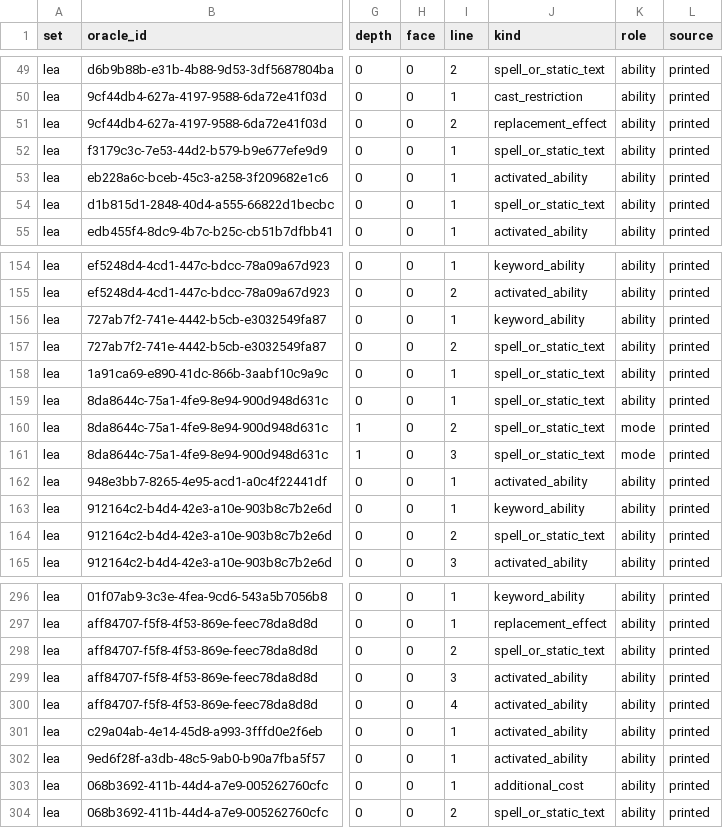
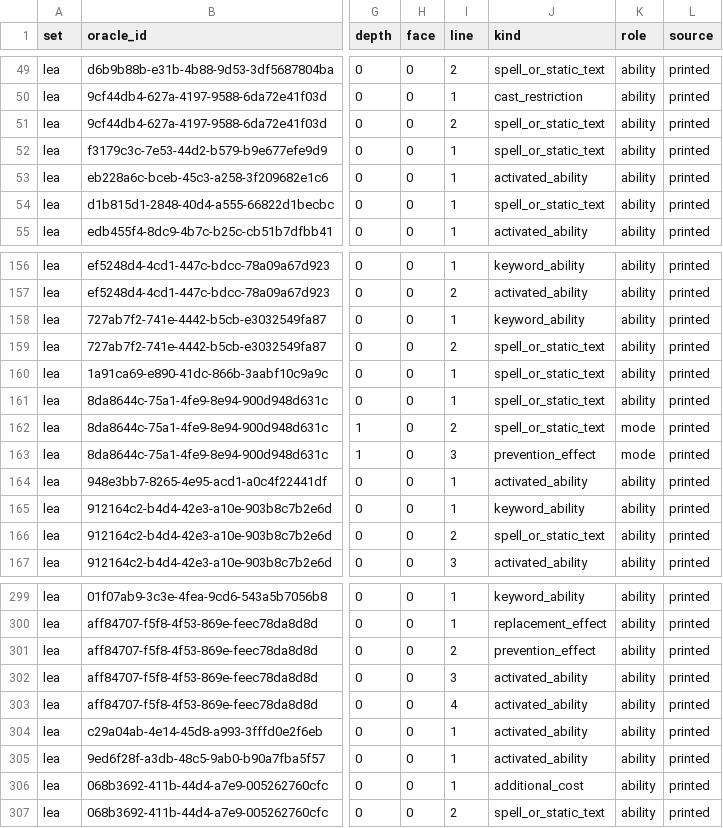
Before and after one commit to Avidiyah/MTG-Frontier-Research, a TSV file: docs/audits/lea/units-export.tsv, drawn as a sheet; only a part is shown, gaps mark what is left out; addresses are those after the commit; the diff covers the shown part only; the diff names each change by its address in the sheet, - before the commit and + after, or states it on an @@ line.

```diff
--- a/docs/audits/lea/units-export.tsv
+++ b/docs/audits/lea/units-export.tsv
-J51 (kind): replacement_effect
+J51 (kind): spell_or_static_text
-J163 (kind): spell_or_static_text
+J163 (kind): prevention_effect
-J301 (kind): spell_or_static_text
+J301 (kind): prevention_effect
```
Also changed, not shown: 5 added rows and 11 edited cells elsewhere in this file, docs/audits/arn/units-annotated.tsv, docs/audits/arn/units-export.tsv, 9 other files.
